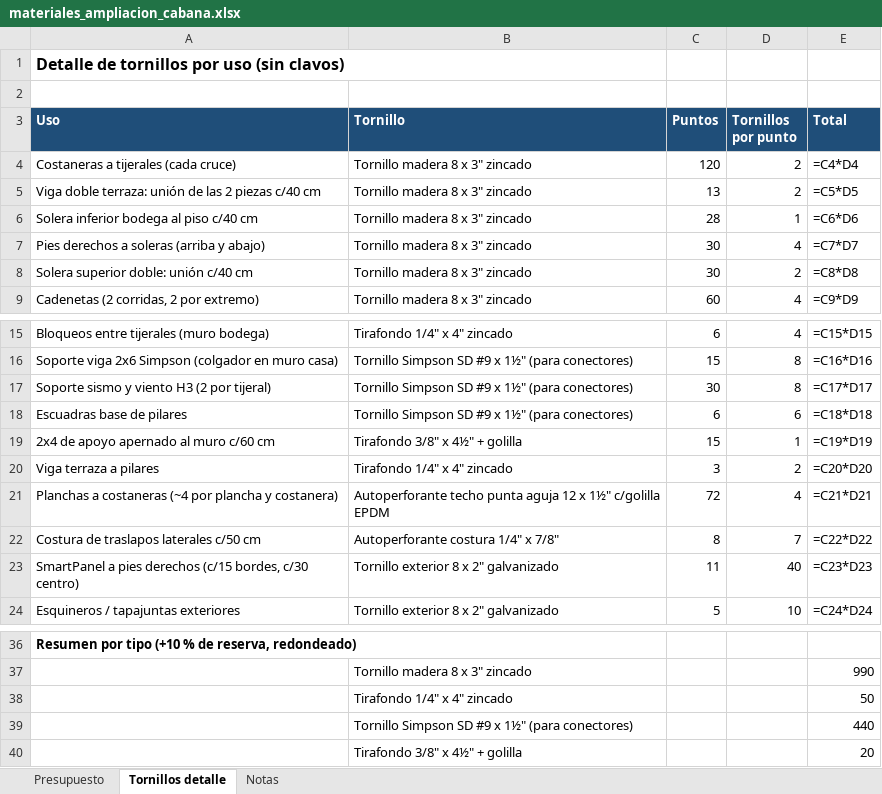
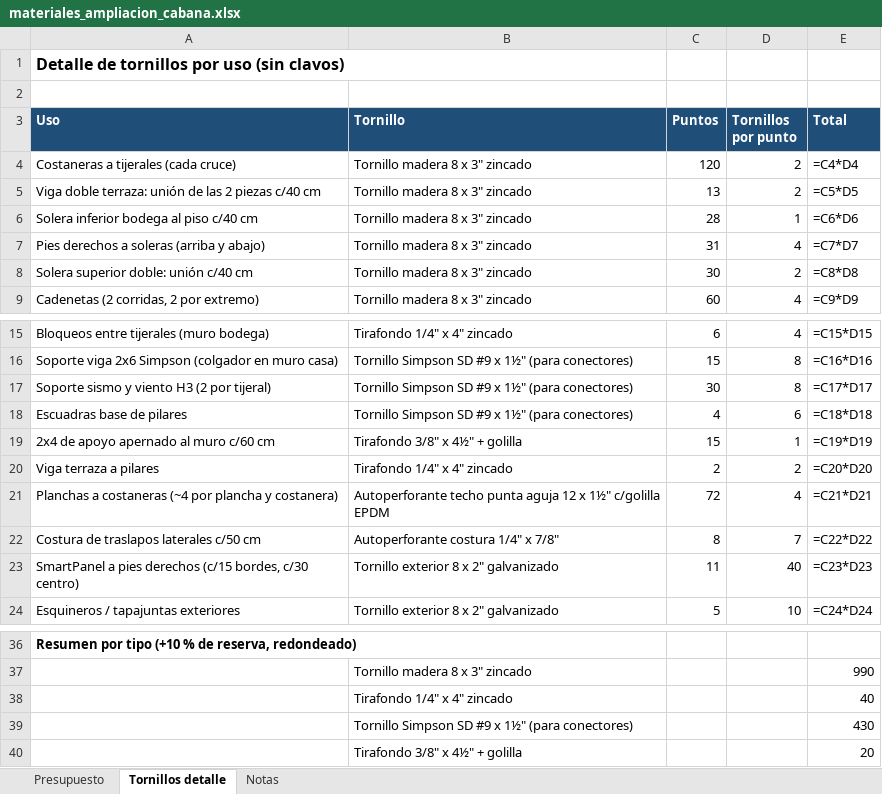
Before and after one commit to fcaiozzi/Francisco, an Excel workbook: cabana-lago-todos-los-santos/materiales_ampliacion_cabana.xlsx, sheet Tornillos detalle, drawn as a sheet; only a part is shown, gaps mark what is left out; values as stored, in another font and other column widths than the file's, no borders; formulas without a stored value are shown as written; the diff names each change by its address in the sheet, - before the commit and + after, or states it on an @@ line.

```diff
--- a/cabana-lago-todos-los-santos/materiales_ampliacion_cabana.xlsx (sheet Tornillos detalle)
+++ b/cabana-lago-todos-los-santos/materiales_ampliacion_cabana.xlsx (sheet Tornillos detalle)
-C7 (Puntos): 30
+C7 (Puntos): 31
-C18 (Puntos): 6
+C18 (Puntos): 4
-C20 (Puntos): 3
+C20 (Puntos): 2
-E38 (Total): 50
+E38 (Total): 40
-E39 (Total): 440
+E39 (Total): 430
```
Also changed, not shown: sheet Presupuesto, 12 other files.
